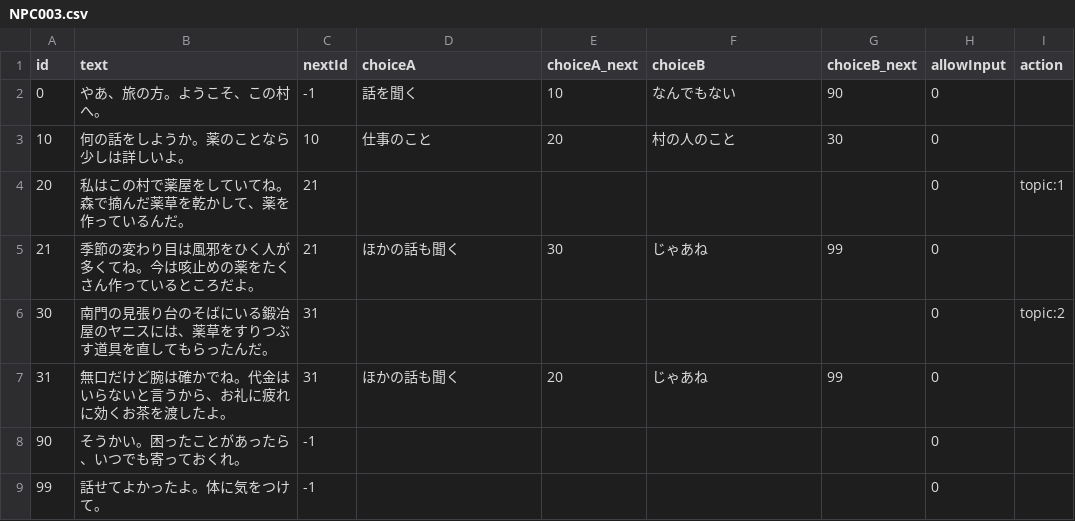
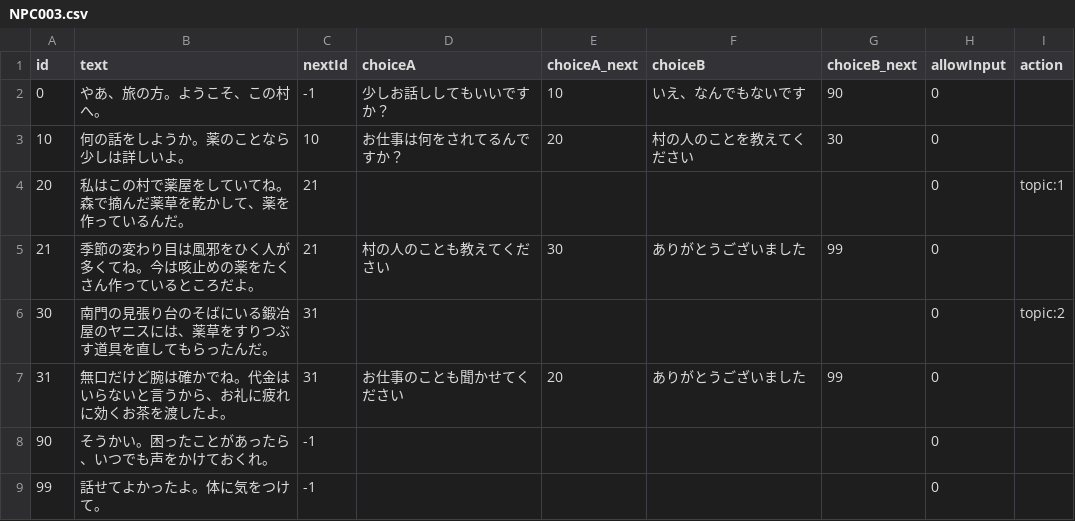
Before and after one commit to taka100822/Masters-Research-Experiment, a CSV file: Assets/Resources/dialogue/S1/NPC003.csv, drawn as a sheet.

```diff
--- a/Assets/Resources/dialogue/S1/NPC003.csv
+++ b/Assets/Resources/dialogue/S1/NPC003.csv
@@ -1,9 +1,9 @@
 id,text,nextId,choiceA,choiceA_next,choiceB,choiceB_next,allowInput,action
-0,やあ、旅の方。ようこそ、この村へ。,-1,話を聞く,10,なんでもない,90,0,
-10,何の話をしようか。薬のことなら少しは詳しいよ。,10,仕事のこと,20,村の人のこと,30,0,
+0,やあ、旅の方。ようこそ、この村へ。,-1,少しお話ししてもいいですか？,10,いえ、なんでもないです,90,0,
+10,何の話をしようか。薬のことなら少しは詳しいよ。,10,お仕事は何をされてるんですか？,20,村の人のことを教えてください,30,0,
 20,私はこの村で薬屋をしていてね。森で摘んだ薬草を乾かして、薬を作っているんだ。,21,,,,,0,topic:1
-21,季節の変わり目は風邪をひく人が多くてね。今は咳止めの薬をたくさん作っているところだよ。,21,ほかの話も聞く,30,じゃあね,99,0,
+21,季節の変わり目は風邪をひく人が多くてね。今は咳止めの薬をたくさん作っているところだよ。,21,村の人のことも教えてください,30,ありがとうございました,99,0,
 30,南門の見張り台のそばにいる鍛冶屋のヤニスには、薬草をすりつぶす道具を直してもらったんだ。,31,,,,,0,topic:2
-31,無口だけど腕は確かでね。代金はいらないと言うから、お礼に疲れに効くお茶を渡したよ。,31,ほかの話も聞く,20,じゃあね,99,0,
-90,そうかい。困ったことがあったら、いつでも寄っておくれ。,-1,,,,,0,
+31,無口だけど腕は確かでね。代金はいらないと言うから、お礼に疲れに効くお茶を渡したよ。,31,お仕事のことも聞かせてください,20,ありがとうございました,99,0,
+90,そうかい。困ったことがあったら、いつでも声をかけておくれ。,-1,,,,,0,
 99,話せてよかったよ。体に気をつけて。,-1,,,,,0,
```
Also changed, not shown: Assets/Resources/dialogue/S1/NPC001.csv, Assets/Resources/dialogue/S1/NPC002.csv, 26 other files.
